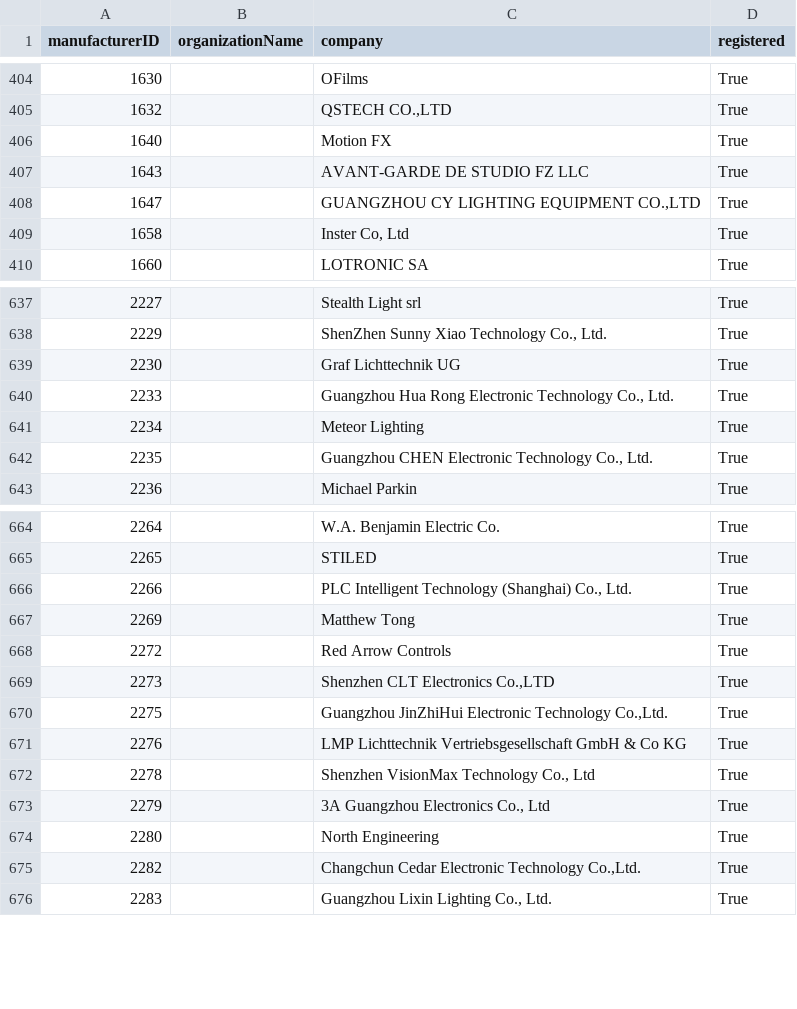
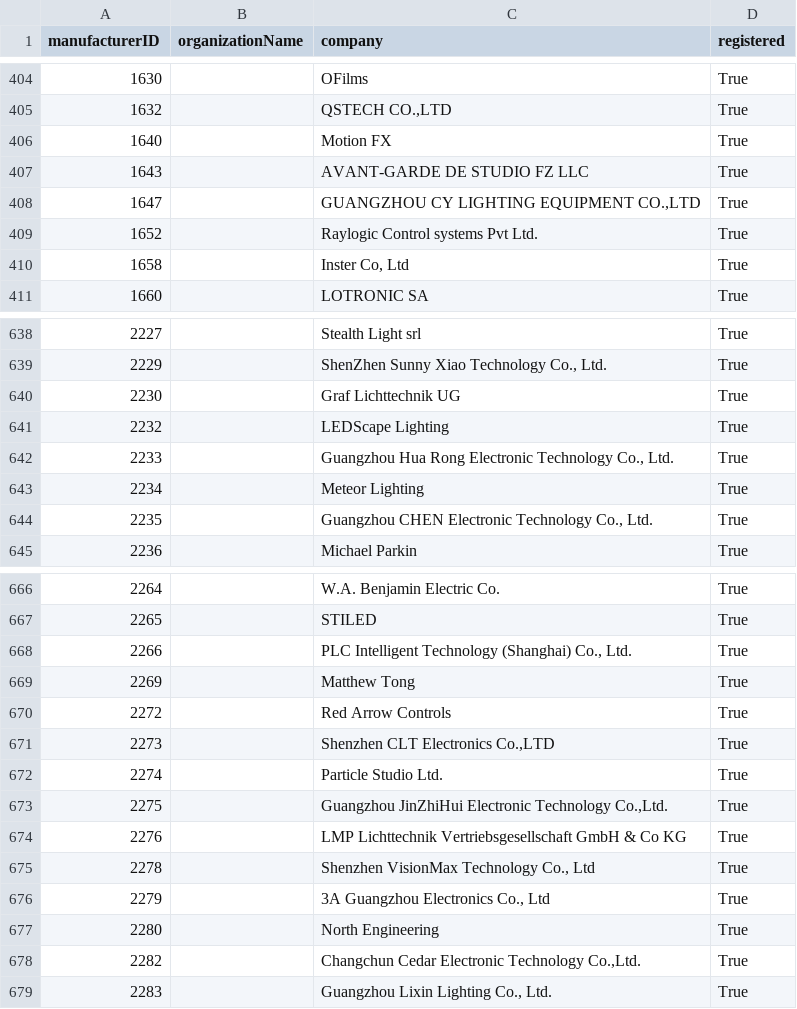
Before and after one commit to marcusbirkin/ESTA_MFCTRIDS, a CSV file: esta_mfcrids.csv, drawn as a sheet; only a part is shown, gaps mark what is left out.

```diff
--- a/esta_mfcrids.csv
+++ b/esta_mfcrids.csv
@@ -408,2 +408,3 @@
 1647,,"GUANGZHOU CY LIGHTING EQUIPMENT CO.,LTD",True
+1652,,Raylogic Control systems Pvt Ltd.,True
 1658,,"Inster Co, Ltd",True
@@ -639,2 +640,3 @@
 2230,,Graf Lichttechnik UG,True
+2232,,LEDScape Lighting,True
 2233,,"Guangzhou Hua Rong Electronic Technology Co., Ltd.",True
@@ -669,2 +671,3 @@
 2273,,"Shenzhen CLT Electronics Co.,LTD",True
+2274,,Particle Studio Ltd.,True
 2275,,"Guangzhou JinZhiHui Electronic Technology Co.,Ltd.",True
```
